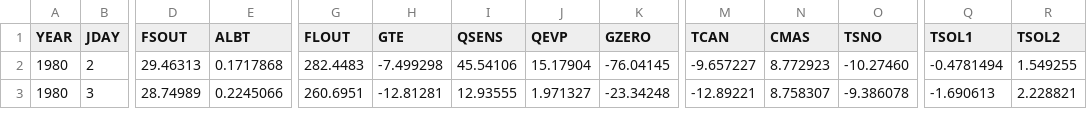
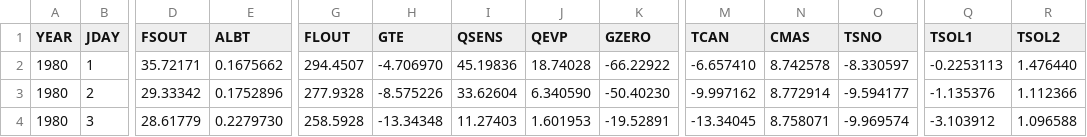
Before and after one commit to MESH-Model/MESH-Scripts, a CSV file: Model_Workflow/vector_based_workflow/6_model_runs/results/Basin_average_energy_balance.csv, drawn as a sheet; only a part is shown, gaps mark what is left out; addresses are those after the commit; rows hold the shown columns only; the diff covers the shown part only; the diff names each change by its address in the sheet, - before the commit and + after, or states it on an @@ line.

```diff
--- a/Model_Workflow/vector_based_workflow/6_model_runs/results/Basin_average_energy_balance.csv
+++ b/Model_Workflow/vector_based_workflow/6_model_runs/results/Basin_average_energy_balance.csv
+row 2: 1980 | 1 | 35.72171 | 0.1675662 | 294.4507 | -4.706970 | 45.19836 | 18.74028 | -66.22922 | -6.657410 | 8.742578 | -8.330597 | -0.2253113 | 1.476440
-D3 (FSOUT): 29.46313
+D3 (FSOUT): 29.33342
-E3 (ALBT): 0.1717868
+E3 (ALBT): 0.1752896
-G3 (FLOUT): 282.4483
+G3 (FLOUT): 277.9328
-H3 (GTE): -7.499298
+H3 (GTE): -8.575226
-I3 (QSENS): 45.54106
+I3 (QSENS): 33.62604
-J3 (QEVP): 15.17904
+J3 (QEVP): 6.340590
-K3 (GZERO): -76.04145
+K3 (GZERO): -50.40230
-M3 (TCAN): -9.657227
+M3 (TCAN): -9.997162
-N3 (CMAS): 8.772923
+N3 (CMAS): 8.772914
-O3 (TSNO): -10.27460
+O3 (TSNO): -9.594177
-Q3 (TSOL1): -0.4781494
+Q3 (TSOL1): -1.135376
-R3 (TSOL2): 1.549255
+R3 (TSOL2): 1.112366
-D4 (FSOUT): 28.74989
+D4 (FSOUT): 28.61779
-E4 (ALBT): 0.2245066
+E4 (ALBT): 0.2279730
-G4 (FLOUT): 260.6951
+G4 (FLOUT): 258.5928
-H4 (GTE): -12.81281
+H4 (GTE): -13.34348
-I4 (QSENS): 12.93555
+I4 (QSENS): 11.27403
-J4 (QEVP): 1.971327
+J4 (QEVP): 1.601953
-K4 (GZERO): -23.34248
+K4 (GZERO): -19.52891
-M4 (TCAN): -12.89221
+M4 (TCAN): -13.34045
-N4 (CMAS): 8.758307
+N4 (CMAS): 8.758071
-O4 (TSNO): -9.386078
+O4 (TSNO): -9.969574
-Q4 (TSOL1): -1.690613
+Q4 (TSOL1): -3.103912
-R4 (TSOL2): 2.228821
+R4 (TSOL2): 1.096588
```
Also changed, not shown: 1 added row and 41 edited cells elsewhere in this file, Model_Workflow/vector_based_workflow/6_model_runs/results/Basin_average_water_balance.csv, Model_Workflow/vector_based_workflow/6_model_runs/results/MESH_output_streamflow.csv, 50 other files.
